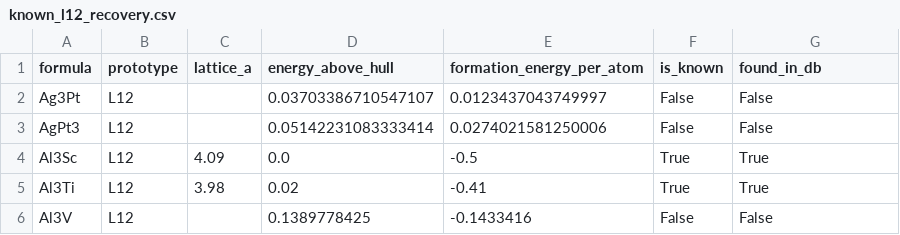
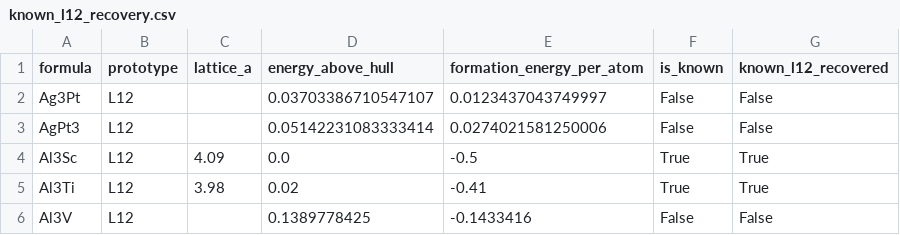
Before and after one commit to minimumtone/machine-learning, a CSV file: l12-schema-graph-text2sql/evaluation/known_l12_recovery.csv, drawn as a sheet; only a part is shown.

```diff
--- a/l12-schema-graph-text2sql/evaluation/known_l12_recovery.csv
+++ b/l12-schema-graph-text2sql/evaluation/known_l12_recovery.csv
@@ -1,2 +1,2 @@
-formula,prototype,lattice_a,energy_above_hull,formation_energy_per_atom,is_known,found_in_db
+formula,prototype,lattice_a,energy_above_hull,formation_energy_per_atom,is_known,known_l12_recovered
 Ag3Pt,L12,,0.03703386710547107,0.0123437043749997,False,False
```
Also changed, not shown: 5 other files.
